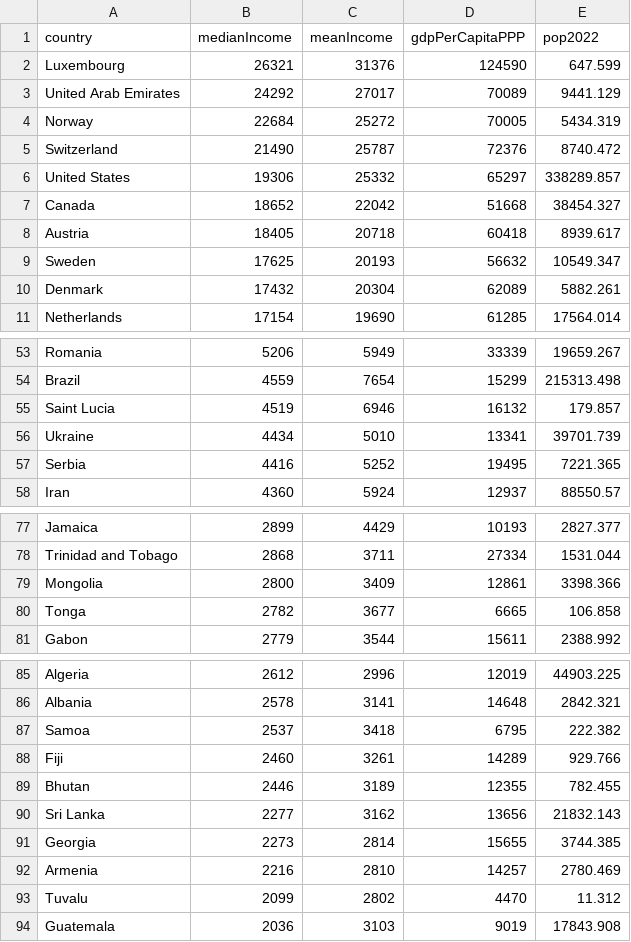
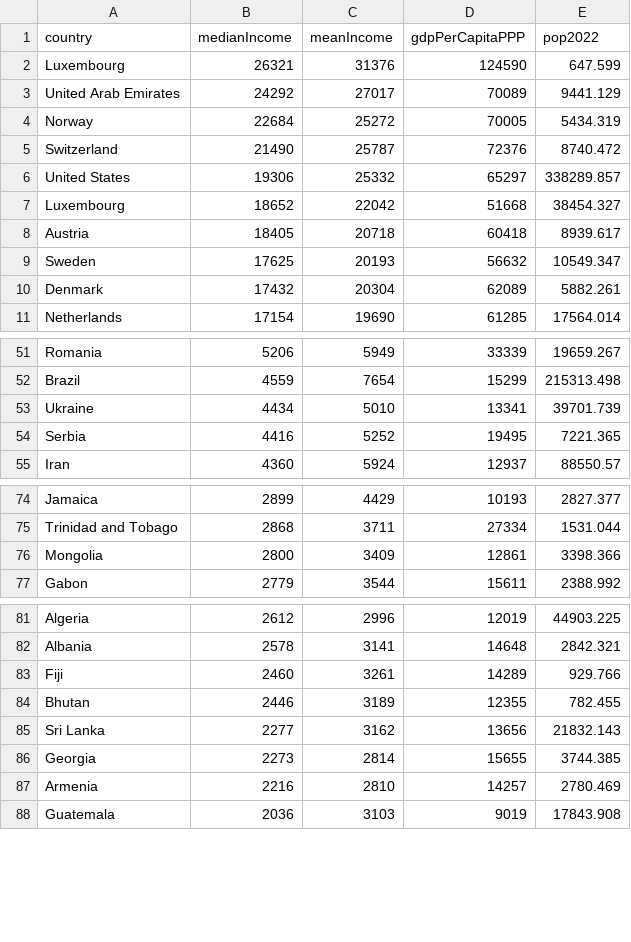
Before and after one commit to robynoconnor/internet_speed_analysis, a CSV file: incomeData.csv, drawn as a sheet; only a part is shown, gaps mark what is left out; the diff covers the shown part only.

Commit message:
Edits list so that countries listed are same as countries listed in internet speed data

```diff
--- a/incomeData.csv
+++ b/incomeData.csv
@@ -6,3 +6,3 @@ Switzerland,21490,25787,72376,8740.472
 United States,19306,25332,65297,338289.857
-Canada,18652,22042,51668,38454.327
+Luxembourg,18652,22042,51668,38454.327
 Austria,18405,20718,60418,8939.617
@@ -54,3 +52,2 @@ Romania,5206,5949,33339,19659.267
 Brazil,4559,7654,15299,215313.498
-Saint Lucia,4519,6946,16132,179.857
 Ukraine,4434,5010,13341,39701.739
@@ -79,3 +76,2 @@ Trinidad and Tobago,2868,3711,27334,1531.044
 Mongolia,2800,3409,12861,3398.366
-Tonga,2782,3677,6665,106.858
 Gabon,2779,3544,15611,2388.992
@@ -86,3 +82,2 @@ Algeria,2612,2996,12019,44903.225
 Albania,2578,3141,14648,2842.321
-Samoa,2537,3418,6795,222.382
 Fiji,2460,3261,14289,929.766
@@ -92,3 +87,2 @@ Georgia,2273,2814,15655,3744.385
 Armenia,2216,2810,14257,2780.469
-Tuvalu,2099,2802,4470,11.312
 Guatemala,2036,3103,9019,17843.908
```
Also changed, not shown: 20 removed rows elsewhere in this file.
